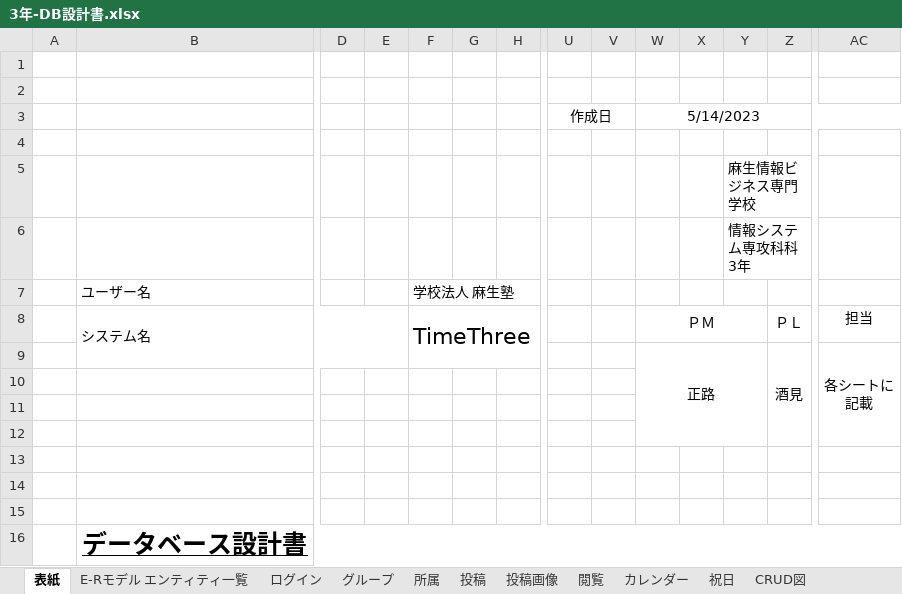
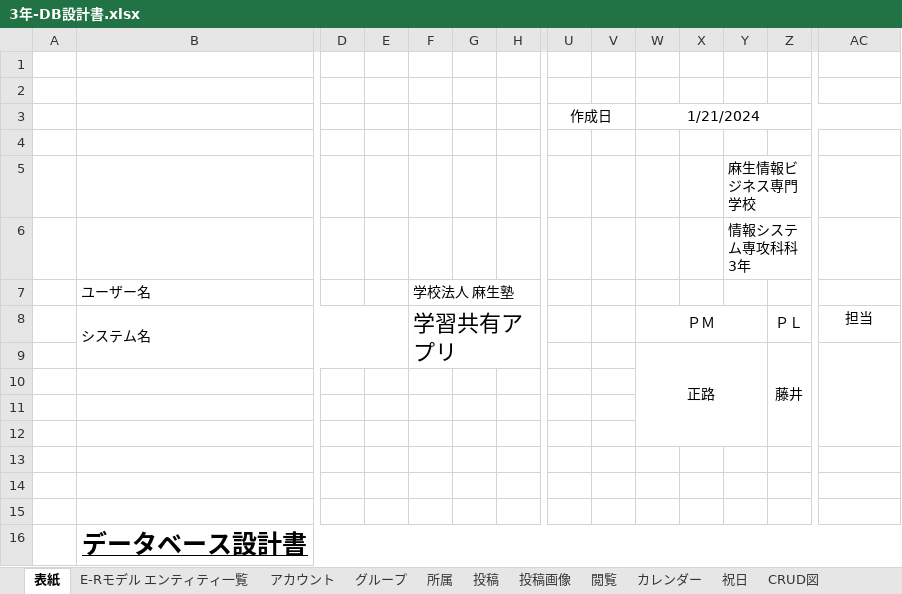
Before and after one commit to fu-syoji-t/SD3D_2023_Scrum5, an Excel workbook: 05ドキュメント/3年-DB設計書.xlsx, sheet 表紙, drawn as a sheet; only a part is shown, gaps mark what is left out; values as stored, in another font and other column widths than the file's, no borders; removed rows and columns are numbered as before the commit, all else as after; rows hold the shown columns only; ↵ is a line break in a cell; the diff names each change by its address in the sheet, - before the commit and + after, or states it on an @@ line.

```diff
--- a/05ドキュメント/3年-DB設計書.xlsx (sheet 表紙)
+++ b/05ドキュメント/3年-DB設計書.xlsx (sheet 表紙)
-sheet tab: ログイン
+sheet tab: アカウント
-W3: 5/14/2023
+W3: 1/21/2024
-F8: TimeThree
+F8: 学習共有アプリ
-row 9:  |  |  |  |  |  |  |  |  | 正路 |  |  | 酒見 | 各シートに ↵ 記載
+row 9:  |  |  |  |  |  |  |  |  | 正路 |  |  | 藤井
```
Also changed, not shown: sheet E-Rモデル エンティティ一覧, sheet 投稿, 1 other file.
